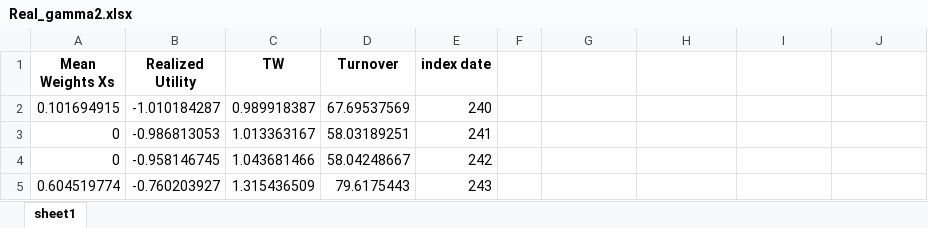
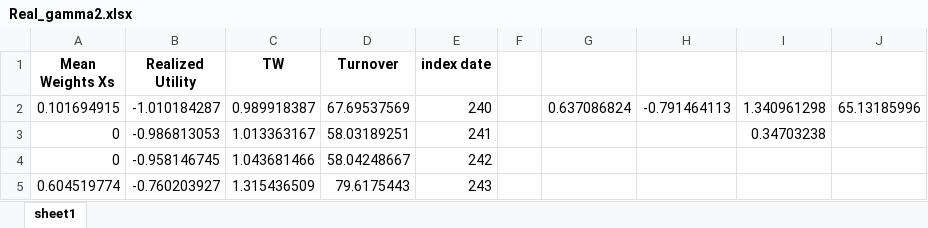
Before and after one commit to laurensWe/MThesis, an Excel workbook: Final_Results/Real_gamma2.xlsx, sheet sheet1, drawn as a sheet; only a part is shown; values as stored, in another font and other column widths than the file's, no borders; charts and pictures not drawn; the diff covers the shown part only; the diff names each change by its address in the sheet, - before the commit and + after, or states it on an @@ line.

```diff
--- a/Final_Results/Real_gamma2.xlsx (sheet sheet1)
+++ b/Final_Results/Real_gamma2.xlsx (sheet sheet1)
-G2: (empty)
+G2: 0.637086824
-H2: (empty)
+H2: -0.791464113
-I2: (empty)
+I2: 1.340961298
-J2: (empty)
+J2: 65.13185996
-I3: (empty)
+I3: 0.34703238
```
Also changed, not shown: 146 added rows and 1 removed row elsewhere in this sheet, charts or pictures, 25 other files.
